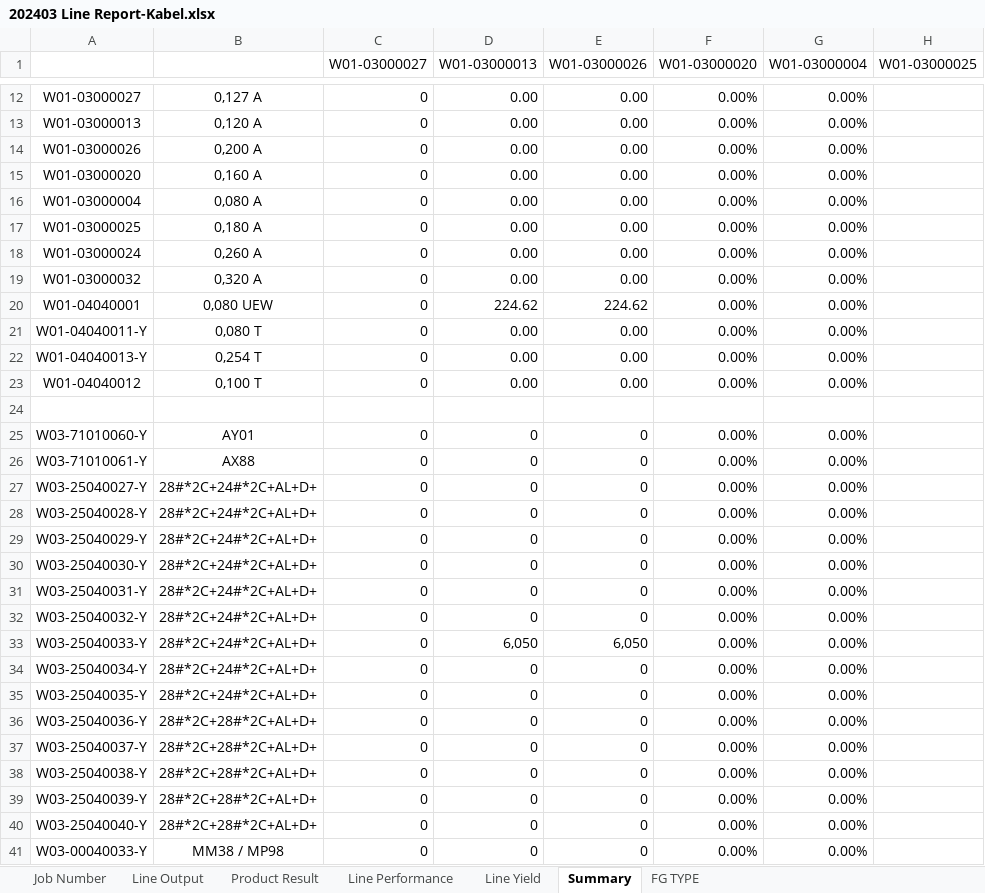
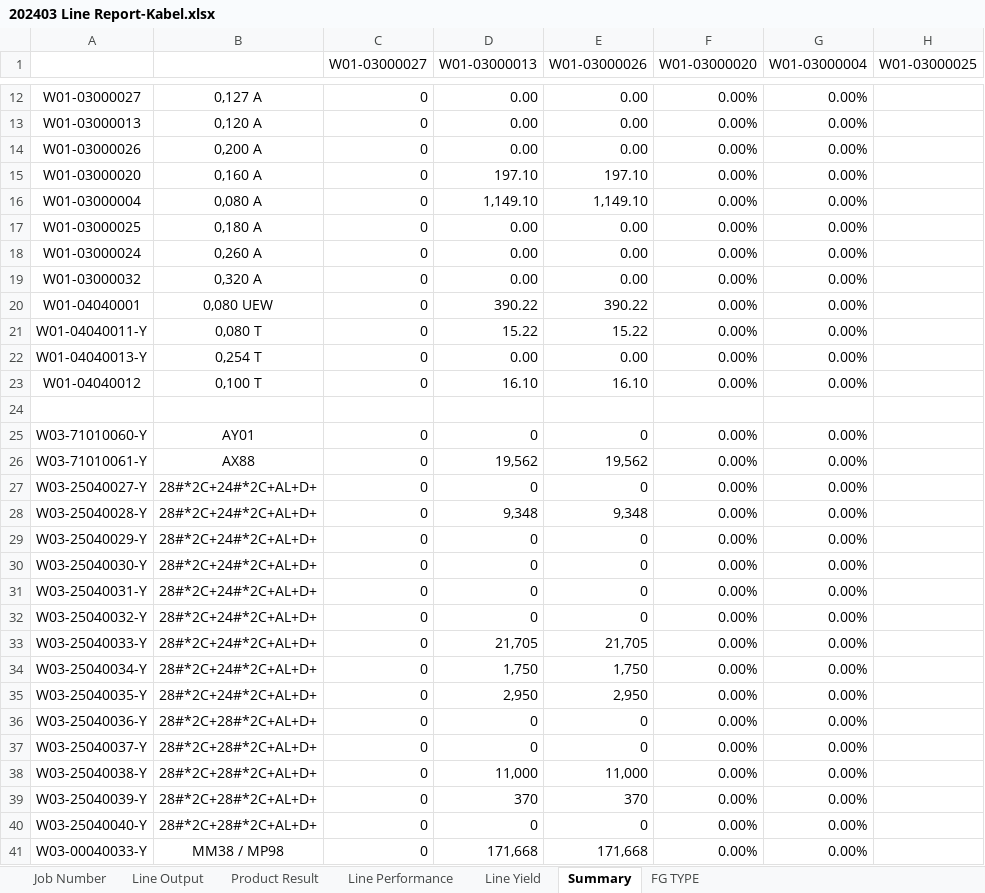
Before and after one commit to justforexample/laporan-kabel, an Excel workbook: Laporan/2024/Line Report Kabel 電綫月總產量報表/202403 Line Report-Kabel.xlsx, sheet Summary, drawn as a sheet; only a part is shown, gaps mark what is left out; values as stored, in another font and other column widths than the file's, no borders; the diff covers the shown part only; the diff names each change by its address in the sheet, - before the commit and + after, or states it on an @@ line.

```diff
--- a/Laporan/2024/Line Report Kabel 電綫月總產量報表/202403 Line Report-Kabel.xlsx (sheet Summary)
+++ b/Laporan/2024/Line Report Kabel 電綫月總產量報表/202403 Line Report-Kabel.xlsx (sheet Summary)
-D15 (W01-03000013): 0.00
+D15 (W01-03000013): 197.10
-E15 (W01-03000026): 0.00
+E15 (W01-03000026): 197.10
-D16 (W01-03000013): 0.00
+D16 (W01-03000013): 1,149.10
-E16 (W01-03000026): 0.00
+E16 (W01-03000026): 1,149.10
-D20 (W01-03000013): 224.62
+D20 (W01-03000013): 390.22
-E20 (W01-03000026): 224.62
+E20 (W01-03000026): 390.22
-D21 (W01-03000013): 0.00
+D21 (W01-03000013): 15.22
-E21 (W01-03000026): 0.00
+E21 (W01-03000026): 15.22
-D23 (W01-03000013): 0.00
+D23 (W01-03000013): 16.10
-E23 (W01-03000026): 0.00
+E23 (W01-03000026): 16.10
-D26 (W01-03000013): 0
+D26 (W01-03000013): 19,562
-E26 (W01-03000026): 0
+E26 (W01-03000026): 19,562
-D28 (W01-03000013): 0
+D28 (W01-03000013): 9,348
-E28 (W01-03000026): 0
+E28 (W01-03000026): 9,348
-D33 (W01-03000013): 6,050
+D33 (W01-03000013): 21,705
-E33 (W01-03000026): 6,050
+E33 (W01-03000026): 21,705
-D34 (W01-03000013): 0
+D34 (W01-03000013): 1,750
-E34 (W01-03000026): 0
+E34 (W01-03000026): 1,750
-D35 (W01-03000013): 0
+D35 (W01-03000013): 2,950
-E35 (W01-03000026): 0
+E35 (W01-03000026): 2,950
-D38 (W01-03000013): 0
+D38 (W01-03000013): 11,000
-E38 (W01-03000026): 0
+E38 (W01-03000026): 11,000
-D39 (W01-03000013): 0
+D39 (W01-03000013): 370
-E39 (W01-03000026): 0
+E39 (W01-03000026): 370
-D41 (W01-03000013): 0
+D41 (W01-03000013): 171,668
-E41 (W01-03000026): 0
+E41 (W01-03000026): 171,668
```
Also changed, not shown: 1 added row, 1 removed row and 79 edited cells elsewhere in this sheet, sheet Job Number, sheet Product Result, sheet Line Performance, sheet Line Output, sheet Line Yield, sheet FG TYPE, formulas that keep their value, Form Rencana Produksi/Kabel 外被押出生產排程.xlsx, Laporan/2024/2024Laporan Limbah.xlsx, 23 other files.
